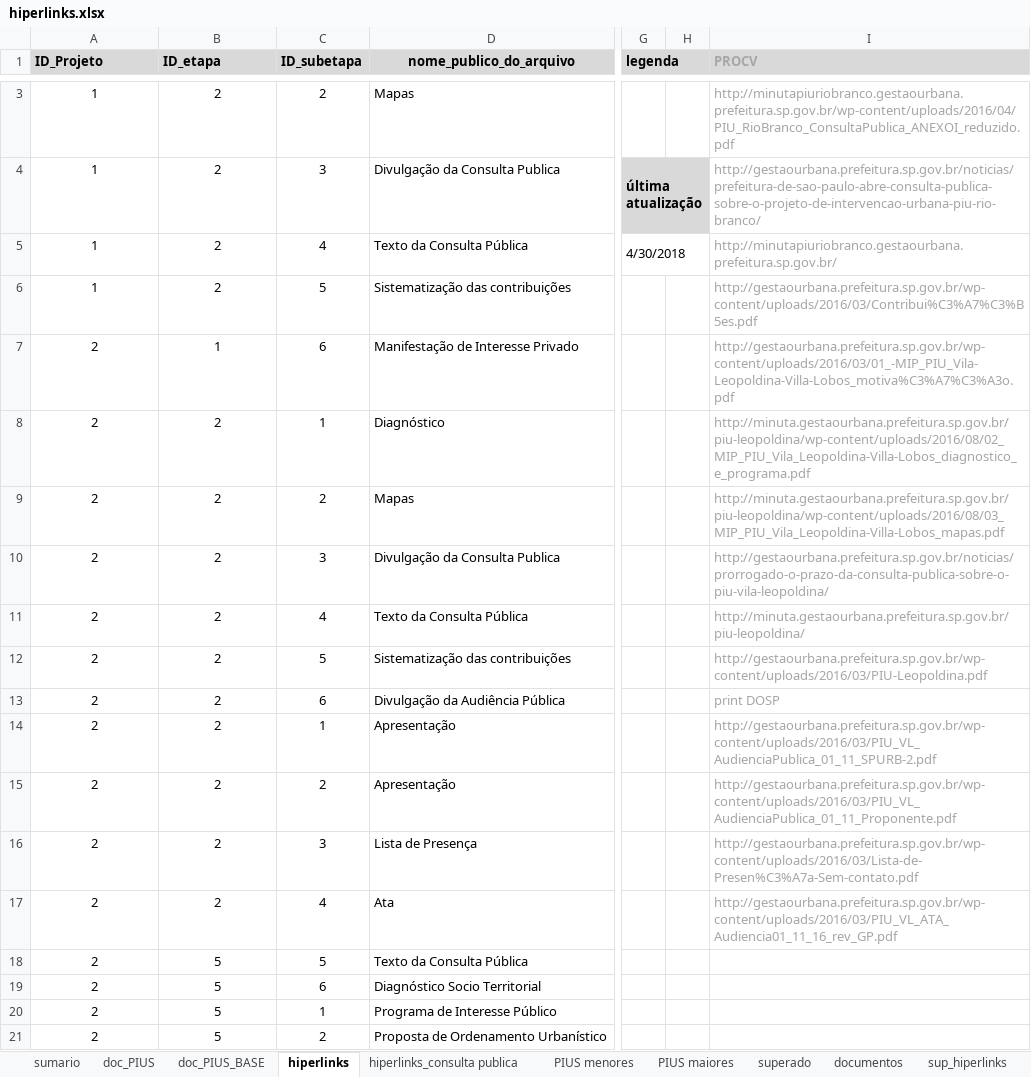
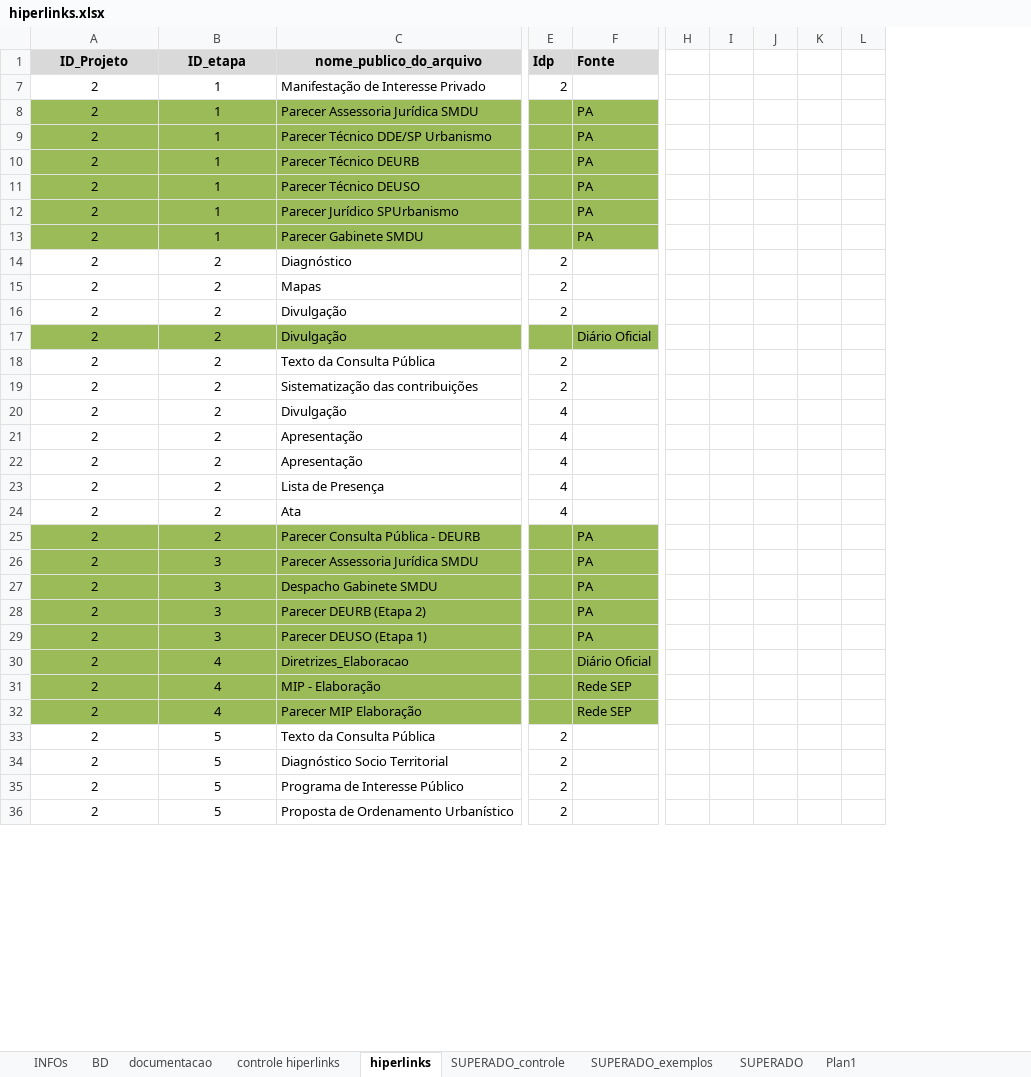
Before and after one commit to SPURB/piu-monitoramento, an Excel workbook: data_src/hiperlinks.xlsx, sheet hiperlinks, drawn as a sheet; only a part is shown, gaps mark what is left out; values as stored, in another font and other column widths than the file's, no borders; conditional formats not drawn; removed rows and columns are numbered as before the commit, all else as after; rows hold the shown columns only; the diff covers the shown part only; the diff names each change by its address in the sheet, - before the commit and + after, or states it on an @@ line.

Commit message:
Hiperlinks - nova branch mapa

```diff
--- a/data_src/hiperlinks.xlsx (sheet hiperlinks)
+++ b/data_src/hiperlinks.xlsx (sheet hiperlinks)
-sheet tab: doc_PIUS
+sheet tab: SUPERADO_controle
-sheet tab: PIUS menores
+sheet tab: INFOs
-sheet tab: superado
+sheet tab: SUPERADO_exemplos
-sheet tab: sup_hiperlinks
+sheet tab: Plan1
-sheet tab: sumario
-sheet tab: doc_PIUS_BASE
-sheet tab: hiperlinks_consulta publica
-sheet tab: PIUS maiores
-sheet tab: documentos
+sheet tab: documentacao
+sheet tab: controle hiperlinks
+sheet tab: SUPERADO
@@ sheet tab order changed: INFOs | BD | documentacao | controle hiperlinks | hiperlinks | SUPERADO_controle | SUPERADO_exemplos | SUPERADO | Plan1 @@
-column C (ID_subetapa), rows 7-21: 6 | 1 | 2 | 3 | 4 | 5 | 6 | 1 | 2 | 3 | 4 | 5 | 6 | 1 | 2
+column E (Idp), row 7: 2; rows 14-16: all 2; rows 18-24: 2 | 2 | 4 | 4 | 4 | 4 | 4; rows 33-36: all 2
+column F (Fonte), empty
-column G (legenda), empty
-column H, empty
-column I (PROCV), rows 7-17: http://gestaourbana.prefeitura.sp.gov.br/wp-content/uploads/2016/03/01_-MIP_PIU_Vila-Leopoldina-Villa-Lobos_motiva%C3%A7%C3%A3o.pdf | http://minuta.gestaourbana.prefeitura.sp.gov.br/piu-leopoldina/wp-content/uploads/2016/08/02_MIP_PIU_Vila_Leopoldina-Villa-Lobos_diagnostico_e_programa.pdf | http://minuta.gestaourbana.prefeitura.sp.gov.br/piu-leopoldina/wp-content/uploads/2016/08/03_MIP_PIU_Vila_Leopoldina-Villa-Lobos_mapas.pdf | http://gestaourbana.prefeitura.sp.gov.br/noticias/prorrogado-o-prazo-da-consulta-publica-sobre-o-piu-vila-leopoldina/ | http://minuta.gestaourbana.prefeitura.sp.gov.br/piu-leopoldina/ | http://gestaourbana.prefeitura.sp.gov.br/wp-content/uploads/2016/03/PIU-Leopoldina.pdf | print DOSP | http://gestaourbana.prefeitura.sp.gov.br/wp-content/uploads/2016/03/PIU_VL_AudienciaPublica_01_11_SPURB-2.pdf | http://gestaourbana.prefeitura.sp.gov.br/wp-content/uploads/2016/03/PIU_VL_AudienciaPublica_01_11_Proponente.pdf | http://gestaourbana.prefeitura.sp.gov.br/wp-content/uploads/2016/03/Lista-de-Presen%C3%A7a-Sem-contato.pdf | http://gestaourbana.prefeitura.sp.gov.br/wp-content/uploads/2016/03/PIU_VL_ATA_Audiencia01_11_16_rev_GP.pdf
+column H, empty
+column I, empty
+column J, empty
+column K, empty
+column L, empty
-A1:B1 alignment: left
+A1:B1 alignment: center
-row 3: 1 | 2 | 2 | Mapas |  |  | http://minutapiuriobranco.gestaourbana.prefeitura.sp.gov.br/wp-content/uploads/2016/04/PIU_RioBranco_ConsultaPublica_ANEXOI_reduzido.pdf
-row 4: 1 | 2 | 3 | Divulgação da Consulta Publica | última atualização |  | http://gestaourbana.prefeitura.sp.gov.br/noticias/prefeitura-de-sao-paulo-abre-consulta-publica-sobre-o-projeto-de-intervencao-urbana-piu-rio-branco/
-row 5: 1 | 2 | 4 | Texto da Consulta Pública | 4/30/2018 |  | http://minutapiuriobranco.gestaourbana.prefeitura.sp.gov.br/
-row 6: 1 | 2 | 5 | Sistematização das contribuições |  |  | http://gestaourbana.prefeitura.sp.gov.br/wp-content/uploads/2016/03/Contribui%C3%A7%C3%B5es.pdf
+row 8: 2 | 1 | Parecer Assessoria Jurídica SMDU |  | PA
+row 9: 2 | 1 | Parecer Técnico DDE/SP Urbanismo |  | PA
+row 10: 2 | 1 | Parecer Técnico DEURB |  | PA
+row 11: 2 | 1 | Parecer Técnico DEUSO |  | PA
+row 12: 2 | 1 | Parecer Jurídico SPUrbanismo |  | PA
+row 13: 2 | 1 | Parecer Gabinete SMDU |  | PA
-C16 (nome_publico_do_arquivo): Divulgação da Consulta Publica
+C16 (nome_publico_do_arquivo): Divulgação
+row 17: 2 | 2 | Divulgação |  | Diário Oficial
-C20 (nome_publico_do_arquivo): Divulgação da Audiência Pública
+C20 (nome_publico_do_arquivo): Divulgação
+row 25: 2 | 2 | Parecer Consulta Pública - DEURB |  | PA
+row 26: 2 | 3 | Parecer Assessoria Jurídica SMDU |  | PA
+row 27: 2 | 3 | Despacho Gabinete SMDU |  | PA
+row 28: 2 | 3 | Parecer DEURB (Etapa 2) |  | PA
+row 29: 2 | 3 | Parecer DEUSO (Etapa 1) |  | PA
+row 30: 2 | 4 | Diretrizes_Elaboracao |  | Diário Oficial
+row 31: 2 | 4 | MIP - Elaboração |  | Rede SEP
+row 32: 2 | 4 | Parecer MIP Elaboração |  | Rede SEP
```
Also changed, not shown: 3 added rows, 168 removed rows, 7 edited cells and cell formats elsewhere in this sheet, sheet BD, sheet SUPERADO_exemplos, sheet Plan1, sheet INFOs, sheet SUPERADO_controle, other sheet tabs, hidden cells, charts or pictures, data_src/monitoramento.xlsx, 3 other files.
